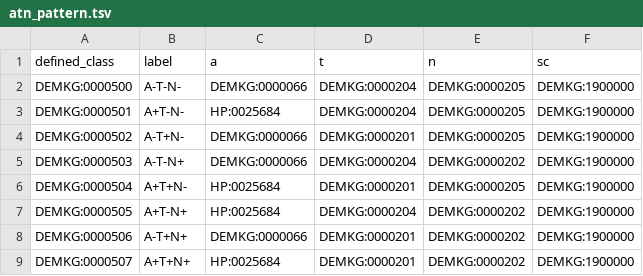
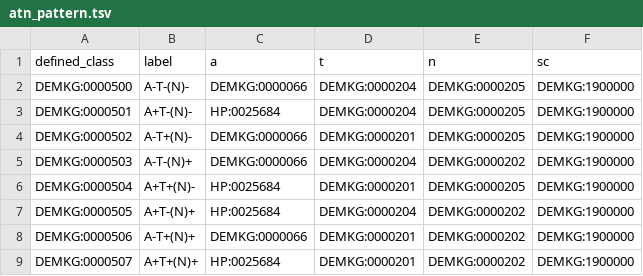
Before and after one commit to demkg-framework/extensions-ontology, a TSV file: src/patterns/data/default/atn_pattern.tsv, drawn as a sheet.

Commit message:
update for patterns

```diff
--- a/src/patterns/data/default/atn_pattern.tsv
+++ b/src/patterns/data/default/atn_pattern.tsv
@@ -1,9 +1,9 @@
 defined_class	label	a	t	n	sc
-DEMKG:0000500	A-T-N-	DEMKG:0000066	DEMKG:0000204	DEMKG:0000205	DEMKG:1900000
-DEMKG:0000501	A+T-N-	HP:0025684	DEMKG:0000204	DEMKG:0000205	DEMKG:1900000
-DEMKG:0000502	A-T+N-	DEMKG:0000066	DEMKG:0000201	DEMKG:0000205	DEMKG:1900000
-DEMKG:0000503	A-T-N+	DEMKG:0000066	DEMKG:0000204	DEMKG:0000202	DEMKG:1900000
-DEMKG:0000504	A+T+N-	HP:0025684	DEMKG:0000201	DEMKG:0000205	DEMKG:1900000
-DEMKG:0000505	A+T-N+	HP:0025684	DEMKG:0000204	DEMKG:0000202	DEMKG:1900000
-DEMKG:0000506	A-T+N+	DEMKG:0000066	DEMKG:0000201	DEMKG:0000202	DEMKG:1900000
-DEMKG:0000507	A+T+N+	HP:0025684	DEMKG:0000201	DEMKG:0000202	DEMKG:1900000
+DEMKG:0000500	A-T-(N)-	DEMKG:0000066	DEMKG:0000204	DEMKG:0000205	DEMKG:1900000
+DEMKG:0000501	A+T-(N)-	HP:0025684	DEMKG:0000204	DEMKG:0000205	DEMKG:1900000
+DEMKG:0000502	A-T+(N)-	DEMKG:0000066	DEMKG:0000201	DEMKG:0000205	DEMKG:1900000
+DEMKG:0000503	A-T-(N)+	DEMKG:0000066	DEMKG:0000204	DEMKG:0000202	DEMKG:1900000
+DEMKG:0000504	A+T+(N)-	HP:0025684	DEMKG:0000201	DEMKG:0000205	DEMKG:1900000
+DEMKG:0000505	A+T-(N)+	HP:0025684	DEMKG:0000204	DEMKG:0000202	DEMKG:1900000
+DEMKG:0000506	A-T+(N)+	DEMKG:0000066	DEMKG:0000201	DEMKG:0000202	DEMKG:1900000
+DEMKG:0000507	A+T+(N)+	HP:0025684	DEMKG:0000201	DEMKG:0000202	DEMKG:1900000
```
Also changed, not shown: 33 other files.
